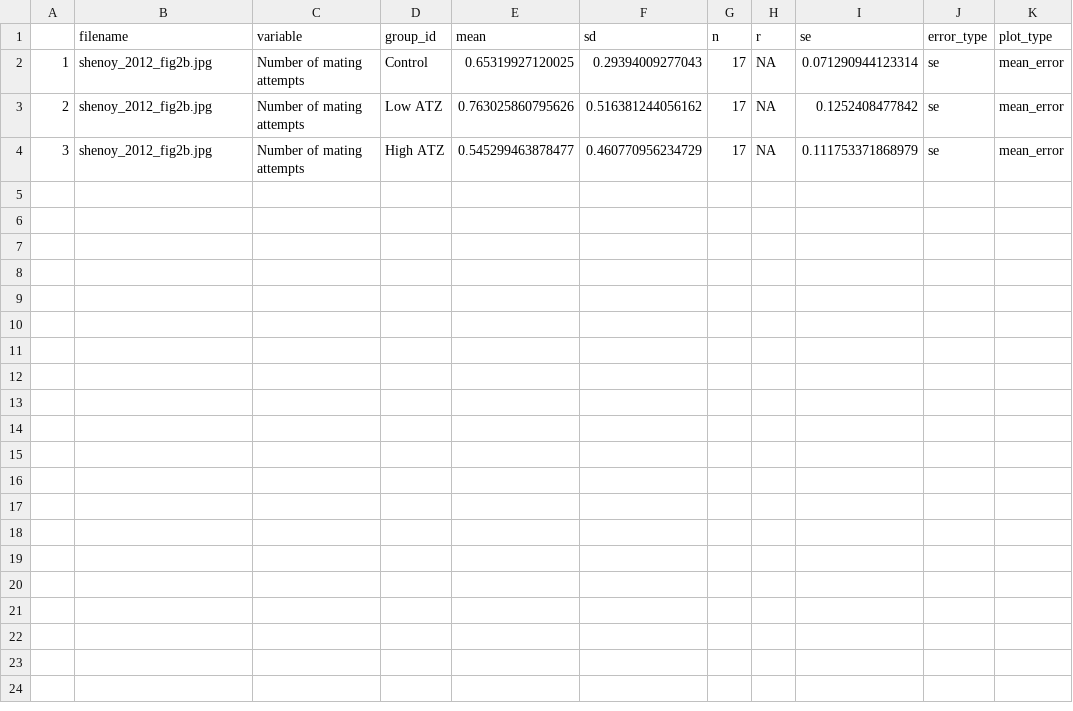
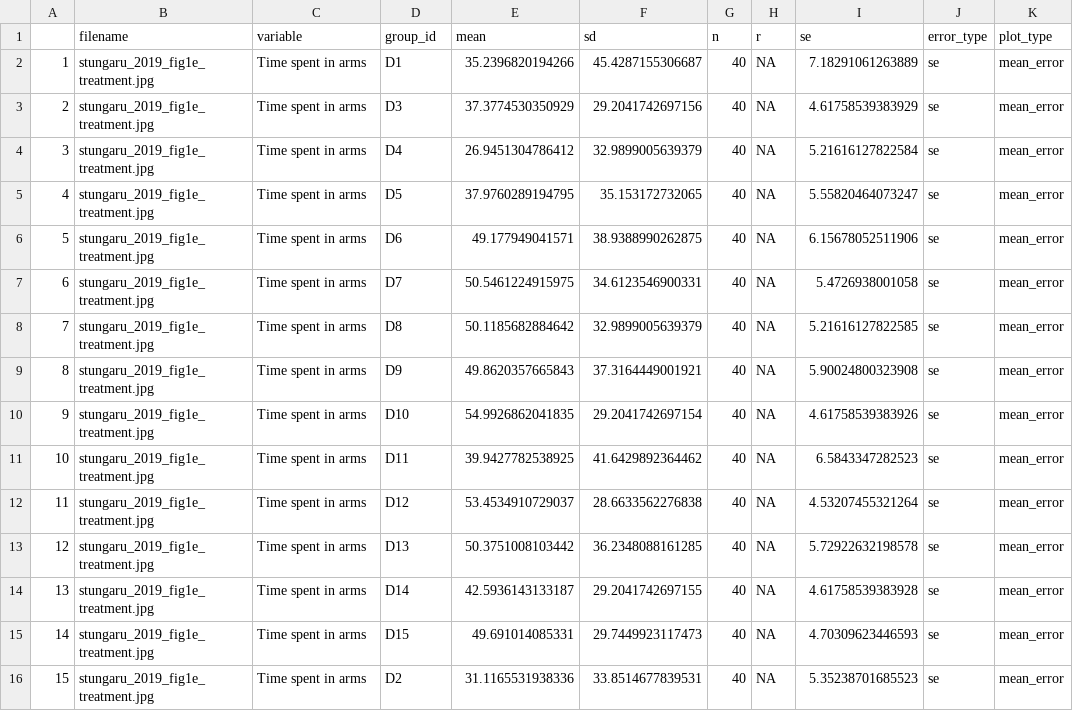
Before and after one commit to KyleMorrison99/fish_conspecific_behaviour_MA, a CSV file: fish_soc_ma_shinydigitise.csv, drawn as a sheet.

```diff
--- a/fish_soc_ma_shinydigitise.csv
+++ b/fish_soc_ma_shinydigitise.csv
@@ -1,4 +1,16 @@
 "","filename","variable","group_id","mean","sd","n","r","se","error_type","plot_type"
-"1","shenoy_2012_fig2b.jpg","Number of mating attempts","Control",0.65319927120025,0.29394009277043,17,NA,0.071290944123314,"se","mean_error"
-"2","shenoy_2012_fig2b.jpg","Number of mating attempts","Low ATZ",0.763025860795626,0.516381244056162,17,NA,0.1252408477842,"se","mean_error"
-"3","shenoy_2012_fig2b.jpg","Number of mating attempts","High ATZ",0.545299463878477,0.460770956234729,17,NA,0.111753371868979,"se","mean_error"
+"1","stungaru_2019_fig1e_treatment.jpg","Time spent in arms","D1",35.2396820194266,45.4287155306687,40,NA,7.18291061263889,"se","mean_error"
+"2","stungaru_2019_fig1e_treatment.jpg","Time spent in arms","D3",37.3774530350929,29.2041742697156,40,NA,4.61758539383929,"se","mean_error"
+"3","stungaru_2019_fig1e_treatment.jpg","Time spent in arms","D4",26.9451304786412,32.9899005639379,40,NA,5.21616127822584,"se","mean_error"
+"4","stungaru_2019_fig1e_treatment.jpg","Time spent in arms","D5",37.9760289194795,35.153172732065,40,NA,5.55820464073247,"se","mean_error"
+"5","stungaru_2019_fig1e_treatment.jpg","Time spent in arms","D6",49.177949041571,38.9388990262875,40,NA,6.15678052511906,"se","mean_error"
+"6","stungaru_2019_fig1e_treatment.jpg","Time spent in arms","D7",50.5461224915975,34.6123546900331,40,NA,5.4726938001058,"se","mean_error"
+"7","stungaru_2019_fig1e_treatment.jpg","Time spent in arms","D8",50.1185682884642,32.9899005639379,40,NA,5.21616127822585,"se","mean_error"
+"8","stungaru_2019_fig1e_treatment.jpg","Time spent in arms","D9",49.8620357665843,37.3164449001921,40,NA,5.90024800323908,"se","mean_error"
+"9","stungaru_2019_fig1e_treatment.jpg","Time spent in arms","D10",54.9926862041835,29.2041742697154,40,NA,4.61758539383926,"se","mean_error"
+"10","stungaru_2019_fig1e_treatment.jpg","Time spent in arms","D11",39.9427782538925,41.6429892364462,40,NA,6.5843347282523,"se","mean_error"
+"11","stungaru_2019_fig1e_treatment.jpg","Time spent in arms","D12",53.4534910729037,28.6633562276838,40,NA,4.53207455321264,"se","mean_error"
+"12","stungaru_2019_fig1e_treatment.jpg","Time spent in arms","D13",50.3751008103442,36.2348088161285,40,NA,5.72922632198578,"se","mean_error"
+"13","stungaru_2019_fig1e_treatment.jpg","Time spent in arms","D14",42.5936143133187,29.2041742697155,40,NA,4.61758539383928,"se","mean_error"
+"14","stungaru_2019_fig1e_treatment.jpg","Time spent in arms","D15",49.691014085331,29.7449923117473,40,NA,4.70309623446593,"se","mean_error"
+"15","stungaru_2019_fig1e_treatment.jpg","Time spent in arms","D2",31.1165531938336,33.8514677839531,40,NA,5.35238701685523,"se","mean_error"
```
Also changed, not shown: 12 other files.
